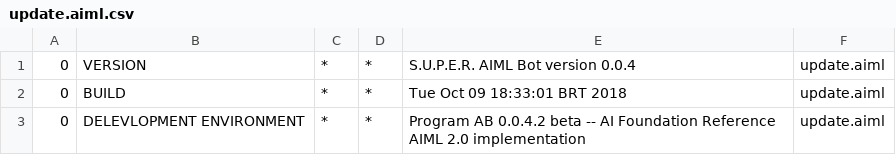
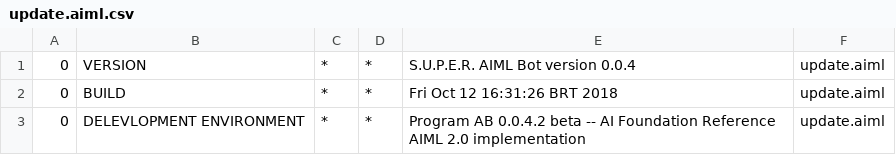
Before and after one commit to MottaLuiz/TCC, a CSV file: src/main/bots/conhecimentodialogo/aimlif/update.aiml.csv, drawn as a sheet.

```diff
--- a/src/main/bots/conhecimentodialogo/aimlif/update.aiml.csv
+++ b/src/main/bots/conhecimentodialogo/aimlif/update.aiml.csv
@@ -1,3 +1,3 @@
 0,VERSION,*,*,S.U.P.E.R. AIML Bot version 0.0.4,update.aiml
-0,BUILD,*,*,Tue Oct 09 18:33:01 BRT 2018,update.aiml
+0,BUILD,*,*,Fri Oct 12 16:31:26 BRT 2018,update.aiml
 0,DELEVLOPMENT ENVIRONMENT,*,*,Program AB 0.0.4.2 beta -- AI Foundation Reference AIML 2.0 implementation,update.aiml
```
Also changed, not shown: 8 other files.
